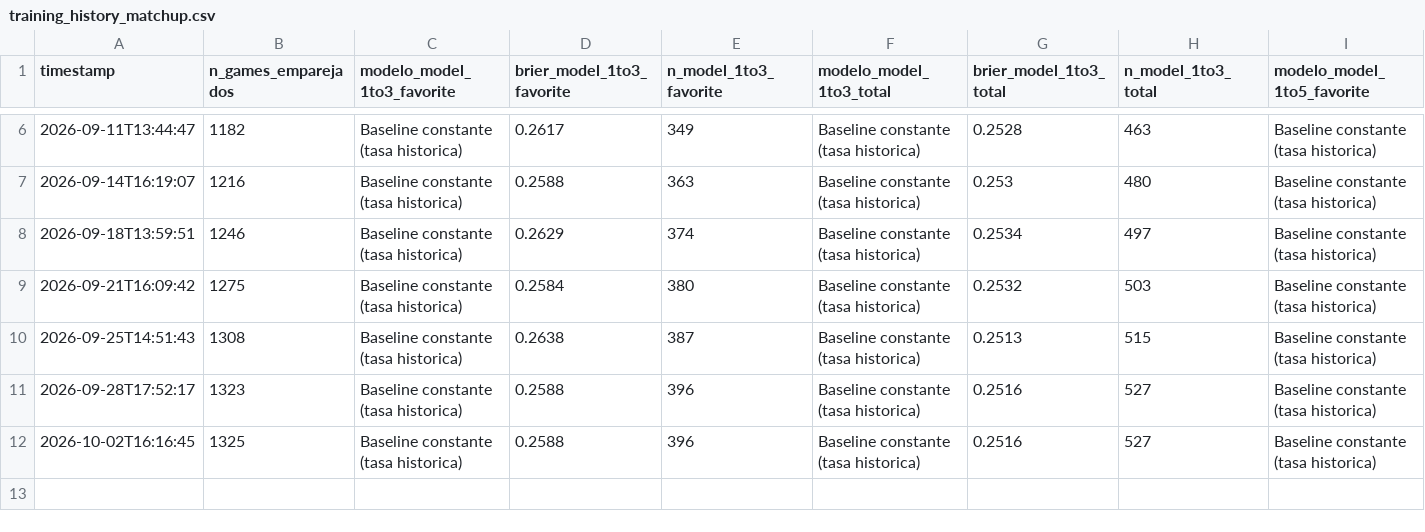
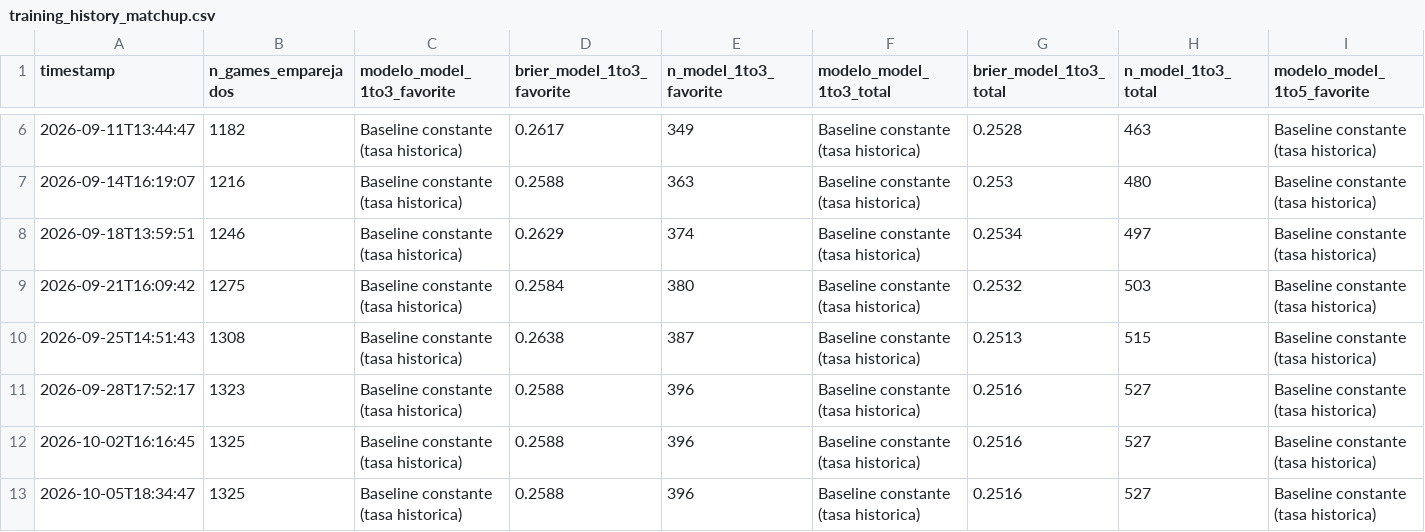
Before and after one commit to BrandonPalmaJobs/apuestas-mlb, a CSV file: training_history_matchup.csv, drawn as a sheet; only a part is shown, gaps mark what is left out; rows hold the shown columns only; the diff names each change by its address in the sheet, - before the commit and + after, or states it on an @@ line.

```diff
--- a/training_history_matchup.csv
+++ b/training_history_matchup.csv
+row 13: 2026-10-05T18:34:47 | 1325 | Baseline constante (tasa historica) | 0.2588 | 396 | Baseline constante (tasa historica) | 0.2516 | 527 | Baseline constante (tasa historica)
```
Also changed, not shown: training_history.csv, 13 other files.
